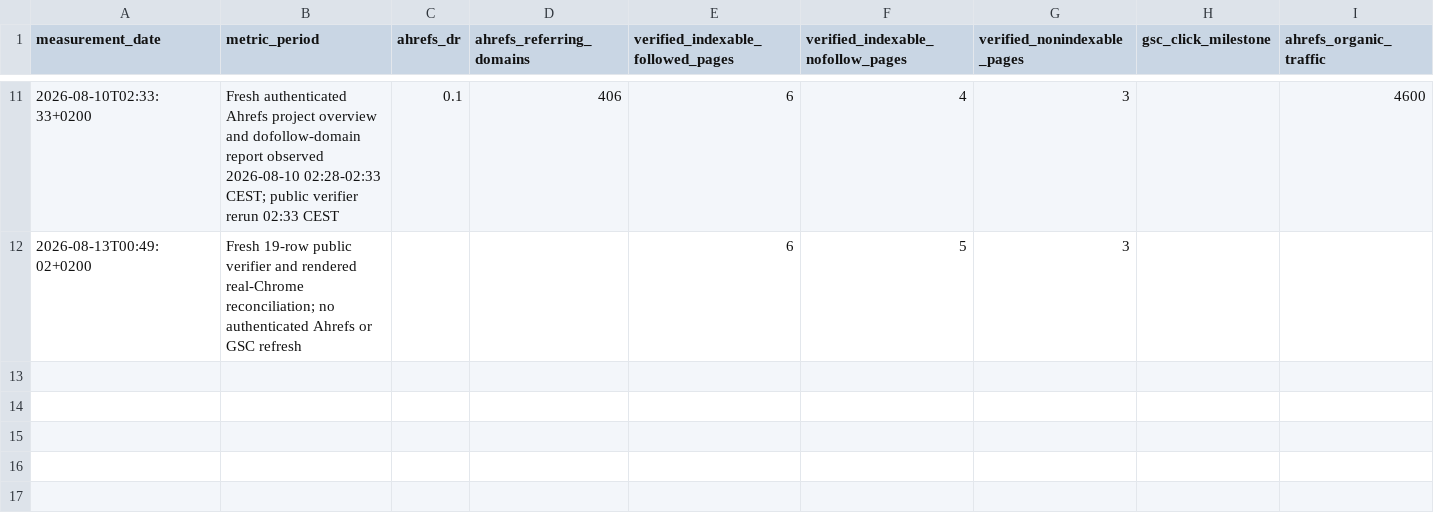
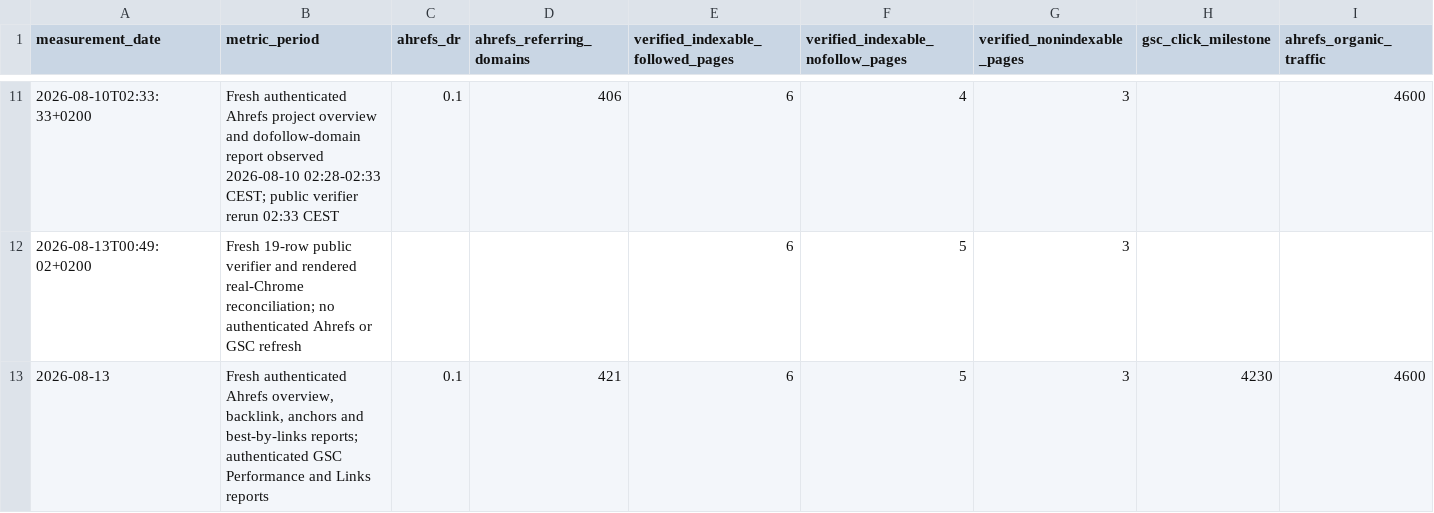
Before and after one commit to thannous/dreamer, a CSV file: marketing/seo/backlink-measurements-2026.csv, drawn as a sheet; only a part is shown, gaps mark what is left out; rows hold the shown columns only; the diff names each change by its address in the sheet, - before the commit and + after, or states it on an @@ line.

```diff
--- a/marketing/seo/backlink-measurements-2026.csv
+++ b/marketing/seo/backlink-measurements-2026.csv
+row 13: 2026-08-13 | Fresh authenticated Ahrefs overview, backlink, anchors and best-by-links reports; authenticated GSC Performance and Links reports | 0.1 | 421 | 6 | 5 | 3 | 4230 | 4600
```
Also changed, not shown: 2 other files.
